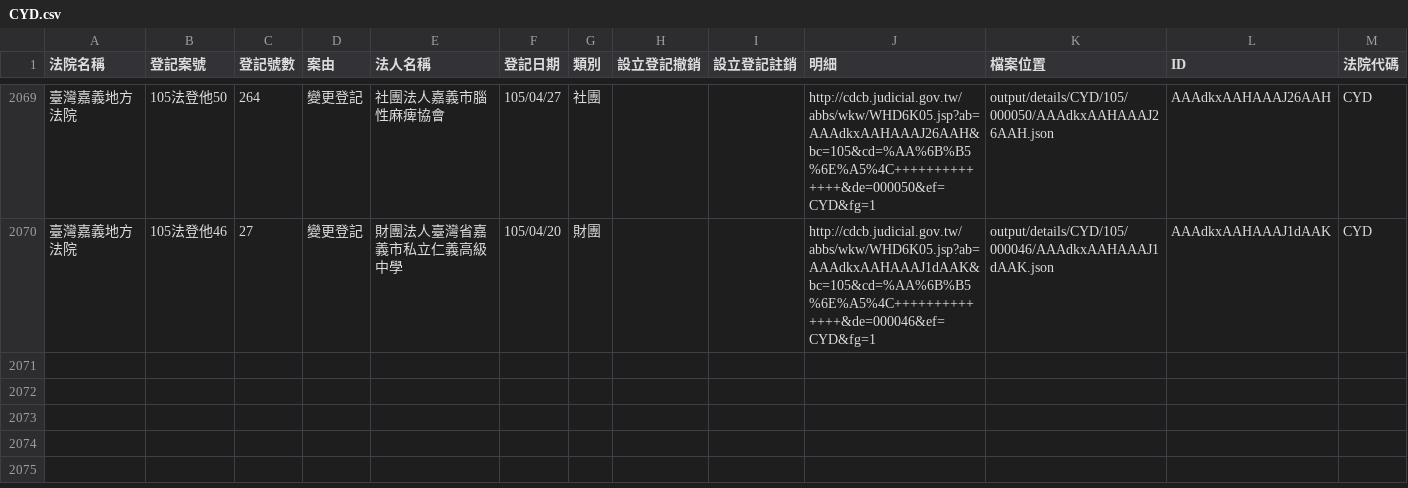
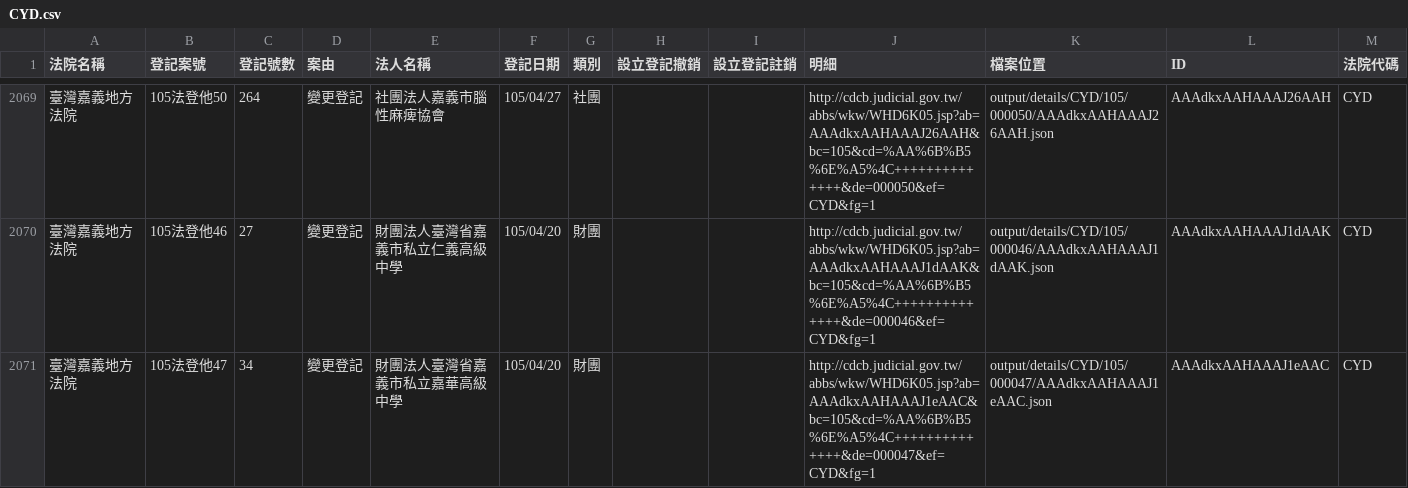
Before and after one commit to taichunmin/foundationtw, a CSV file: output/lists/CYD.csv, drawn as a sheet; only a part is shown, gaps mark what is left out.

Commit message:
update datasets @ 2016-05-04 02:00:01

```diff
--- a/output/lists/CYD.csv
+++ b/output/lists/CYD.csv
@@ -2070 +2070,2 @@
 臺灣嘉義地方法院,105法登他46,27,變更登記,財團法人臺灣省嘉義市私立仁義高級中學,105/04/20,財團,,,http://cdcb.judicial.gov.tw/abbs/wkw/WHD6K05.jsp?ab=AAAdkxAAHAAAJ1dAAK&bc=105&cd=%AA%6B%B5%6E%A5%4C++++++++++++++&de=000046&ef=CYD&fg=1,output/details/CYD/105/000046/AAAdkxAAHAAAJ1dAAK.json,AAAdkxAAHAAAJ1dAAK,CYD
+臺灣嘉義地方法院,105法登他47,34,變更登記,財團法人臺灣省嘉義市私立嘉華高級中學,105/04/20,財團,,,http://cdcb.judicial.gov.tw/abbs/wkw/WHD6K05.jsp?ab=AAAdkxAAHAAAJ1eAAC&bc=105&cd=%AA%6B%B5%6E%A5%4C++++++++++++++&de=000047&ef=CYD&fg=1,output/details/CYD/105/000047/AAAdkxAAHAAAJ1eAAC.json,AAAdkxAAHAAAJ1eAAC,CYD
```
Also changed, not shown: output/lists/TTD.csv, 33 other files.
